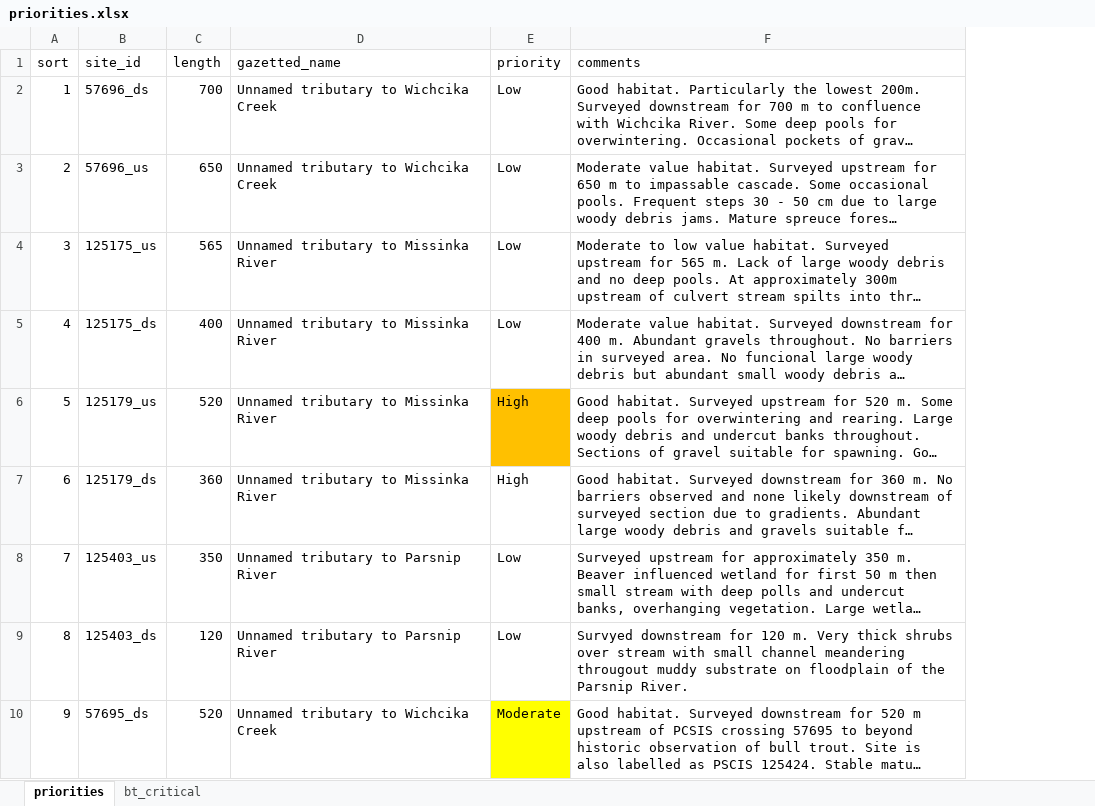
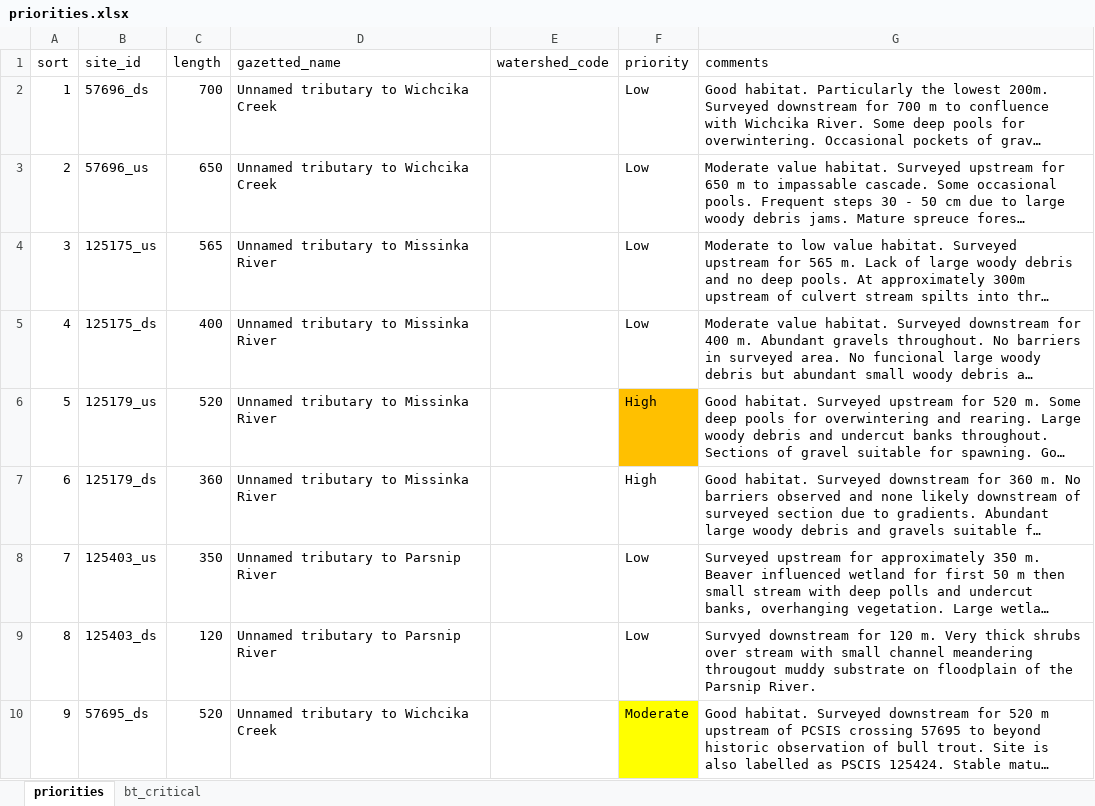
Before and after one commit to NewGraphEnvironment/Parsnip_Fish_Passage, an Excel workbook: data/priorities.xlsx, sheet priorities, drawn as a sheet; only a part is shown; long unchanged cells end in …; values as stored, in another font and other column widths than the file's, no borders; the diff names each change by its address in the sheet, - before the commit and + after, or states it on an @@ line.

Commit message:
tidy up.  add hydrology.  add watershed code to priorities

```diff
--- a/data/priorities.xlsx (sheet priorities)
+++ b/data/priorities.xlsx (sheet priorities)
+column E (watershed_code), empty
```
Also changed, not shown: 6 other files.
